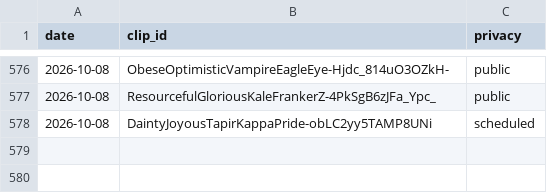
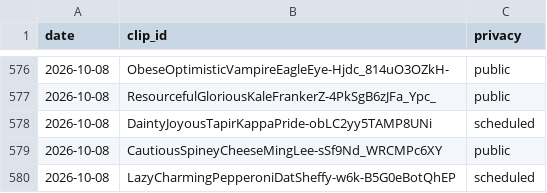
Before and after one commit to chat94534-oss/clip-autoposter, a CSV file: logs/history.csv, drawn as a sheet; only a part is shown, gaps mark what is left out.

```diff
--- a/logs/history.csv
+++ b/logs/history.csv
@@ -578 +578,3 @@ date,clip_id,privacy
 2026-10-08,DaintyJoyousTapirKappaPride-obLC2yy5TAMP8UNi,scheduled
+2026-10-08,CautiousSpineyCheeseMingLee-sSf9Nd_WRCMPc6XY,public
+2026-10-08,LazyCharmingPepperoniDatSheffy-w6k-B5G0eBotQhEP,scheduled
```
Also changed, not shown: 1 other file.
